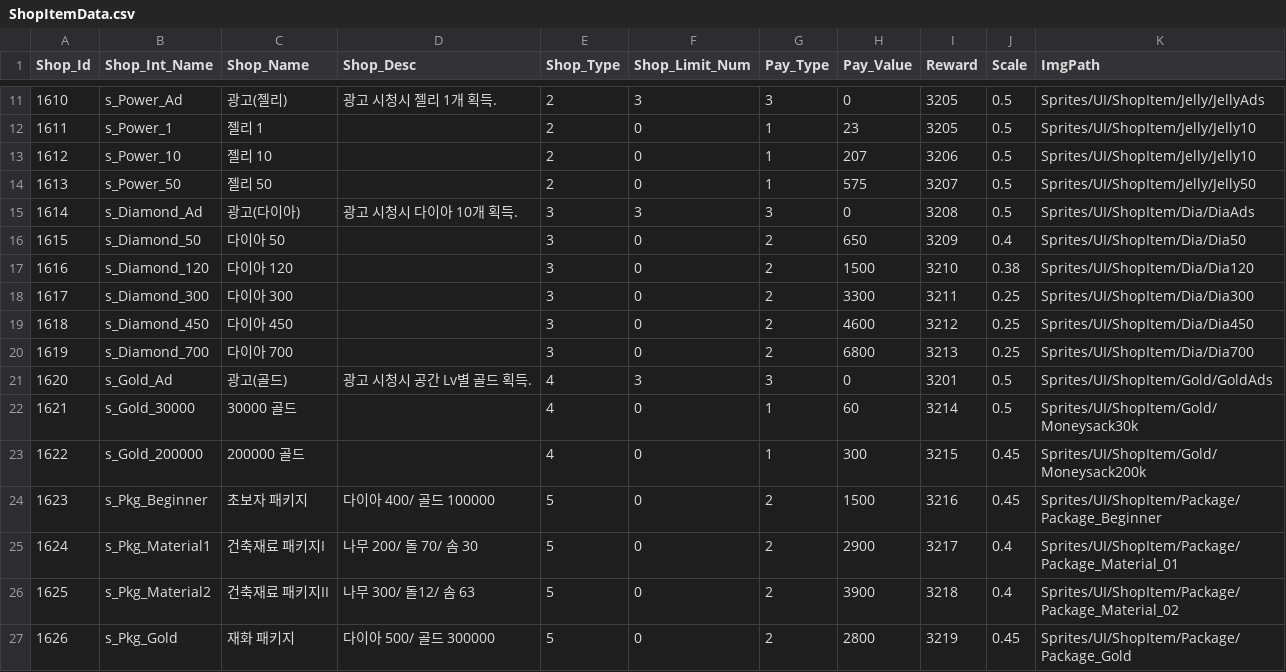
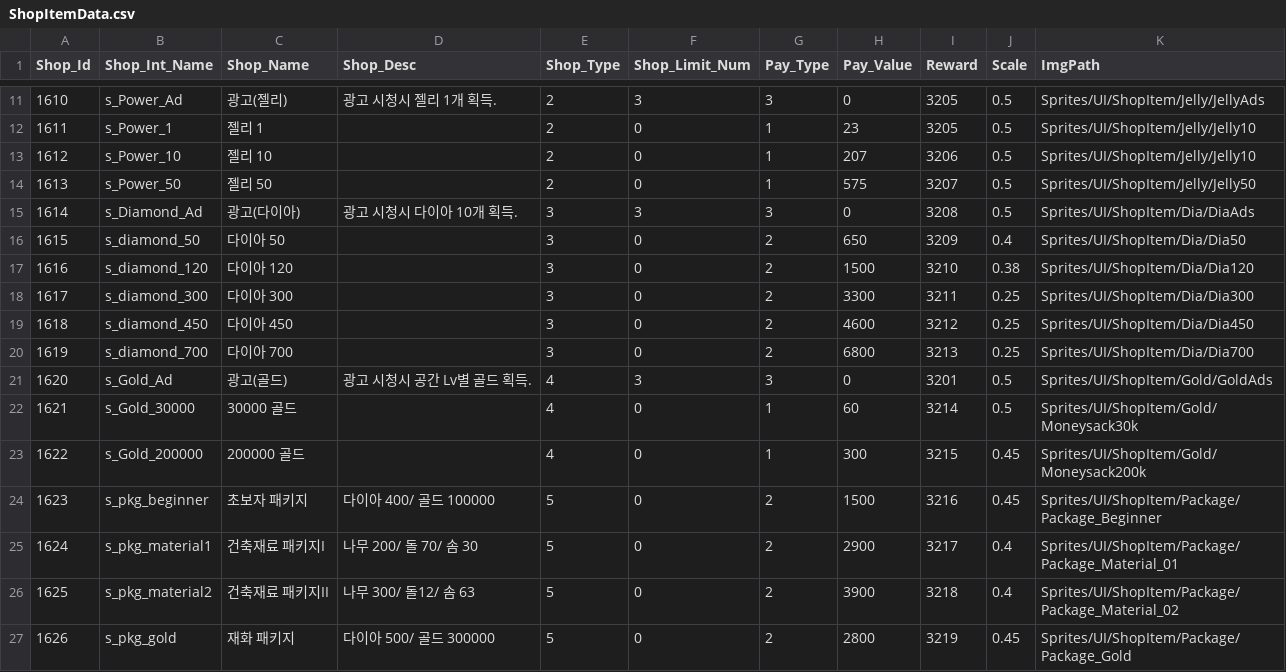
Before and after one commit to jypark0809/StealEverythingMeow, a CSV file: Assets/Resources/Data/Excel/ShopItemData.csv, drawn as a sheet; only a part is shown, gaps mark what is left out.

```diff
--- a/Assets/Resources/Data/Excel/ShopItemData.csv
+++ b/Assets/Resources/Data/Excel/ShopItemData.csv
@@ -15,7 +15,7 @@ Shop_Id,Shop_Int_Name,Shop_Name,Shop_Desc,Shop_Type,Shop_Limit_Num,Pay_Type,Pay_
 1614,s_Diamond_Ad,광고(다이아),광고 시청시 다이아 10개 획득.,3,3,3,0,3208,0.5,Sprites/UI/ShopItem/Dia/DiaAds
-1615,s_Diamond_50,다이아 50,,3,0,2,650,3209,0.4,Sprites/UI/ShopItem/Dia/Dia50
-1616,s_Diamond_120,다이아 120,,3,0,2,1500,3210,0.38,Sprites/UI/ShopItem/Dia/Dia120
-1617,s_Diamond_300,다이아 300,,3,0,2,3300,3211,0.25,Sprites/UI/ShopItem/Dia/Dia300
-1618,s_Diamond_450,다이아 450,,3,0,2,4600,3212,0.25,Sprites/UI/ShopItem/Dia/Dia450
-1619,s_Diamond_700,다이아 700,,3,0,2,6800,3213,0.25,Sprites/UI/ShopItem/Dia/Dia700
+1615,s_diamond_50,다이아 50,,3,0,2,650,3209,0.4,Sprites/UI/ShopItem/Dia/Dia50
+1616,s_diamond_120,다이아 120,,3,0,2,1500,3210,0.38,Sprites/UI/ShopItem/Dia/Dia120
+1617,s_diamond_300,다이아 300,,3,0,2,3300,3211,0.25,Sprites/UI/ShopItem/Dia/Dia300
+1618,s_diamond_450,다이아 450,,3,0,2,4600,3212,0.25,Sprites/UI/ShopItem/Dia/Dia450
+1619,s_diamond_700,다이아 700,,3,0,2,6800,3213,0.25,Sprites/UI/ShopItem/Dia/Dia700
 1620,s_Gold_Ad,광고(골드),광고 시청시 공간 Lv별 골드 획득.,4,3,3,0,3201,0.5,Sprites/UI/ShopItem/Gold/GoldAds
@@ -23,5 +23,5 @@ Shop_Id,Shop_Int_Name,Shop_Name,Shop_Desc,Shop_Type,Shop_Limit_Num,Pay_Type,Pay_
 1622,s_Gold_200000,200000 골드,,4,0,1,300,3215,0.45,Sprites/UI/ShopItem/Gold/Moneysack200k
-1623,s_Pkg_Beginner,초보자 패키지,다이아 400/ 골드 100000,5,0,2,1500,3216,0.45,Sprites/UI/ShopItem/Package/Package_Beginner
-1624,s_Pkg_Material1,건축재료 패키지I,나무 200/ 돌 70/ 솜 30,5,0,2,2900,3217,0.4,Sprites/UI/ShopItem/Package/Package_Material_01
-1625,s_Pkg_Material2,건축재료 패키지II,나무 300/ 돌12/ 솜 63,5,0,2,3900,3218,0.4,Sprites/UI/ShopItem/Package/Package_Material_02
-1626,s_Pkg_Gold,재화 패키지,다이아 500/ 골드 300000,5,0,2,2800,3219,0.45,Sprites/UI/ShopItem/Package/Package_Gold
+1623,s_pkg_beginner,초보자 패키지,다이아 400/ 골드 100000,5,0,2,1500,3216,0.45,Sprites/UI/ShopItem/Package/Package_Beginner
+1624,s_pkg_material1,건축재료 패키지I,나무 200/ 돌 70/ 솜 30,5,0,2,2900,3217,0.4,Sprites/UI/ShopItem/Package/Package_Material_01
+1625,s_pkg_material2,건축재료 패키지II,나무 300/ 돌12/ 솜 63,5,0,2,3900,3218,0.4,Sprites/UI/ShopItem/Package/Package_Material_02
+1626,s_pkg_gold,재화 패키지,다이아 500/ 골드 300000,5,0,2,2800,3219,0.45,Sprites/UI/ShopItem/Package/Package_Gold
```
Also changed, not shown: 4 other files.
